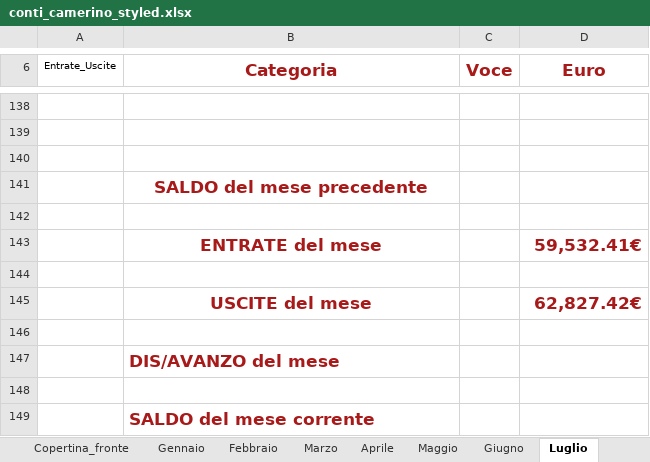
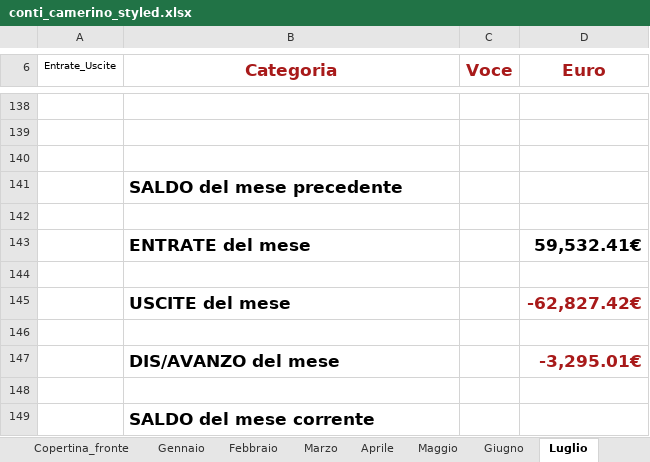
Before and after one commit to fragiaco/python_CONTI_01, an Excel workbook: conti_camerino_styled.xlsx, sheet Luglio, drawn as a sheet; only a part is shown, gaps mark what is left out; values as stored, in another font and other column widths than the file's, no borders; the diff names each change by its address in the sheet, - before the commit and + after, or states it on an @@ line.

```diff
--- a/conti_camerino_styled.xlsx (sheet Luglio)
+++ b/conti_camerino_styled.xlsx (sheet Luglio)
@@ B141 text colour: #A81A1A → black, alignment: center → left @@
@@ B143 text colour: #A81A1A → black, alignment: center → left @@
-D143 text colour: #A81A1A
+D143 text colour: black
@@ B145 text colour: #A81A1A → black, alignment: center → left @@
-D145 (Euro): 62,827.42€
+D145 (Euro): -62,827.42€
-B147 text colour: #A81A1A
+B147 text colour: black
-D147 (Euro): (empty)
+D147 (Euro): -3,295.01€
-B149 text colour: #A81A1A
+B149 text colour: black
```
Also changed, not shown: sheet Dicembre, sheet Agosto, sheet Settembre, sheet Ottobre, sheet Febbraio, sheet Maggio, 5 more sheets, 1 other file.
